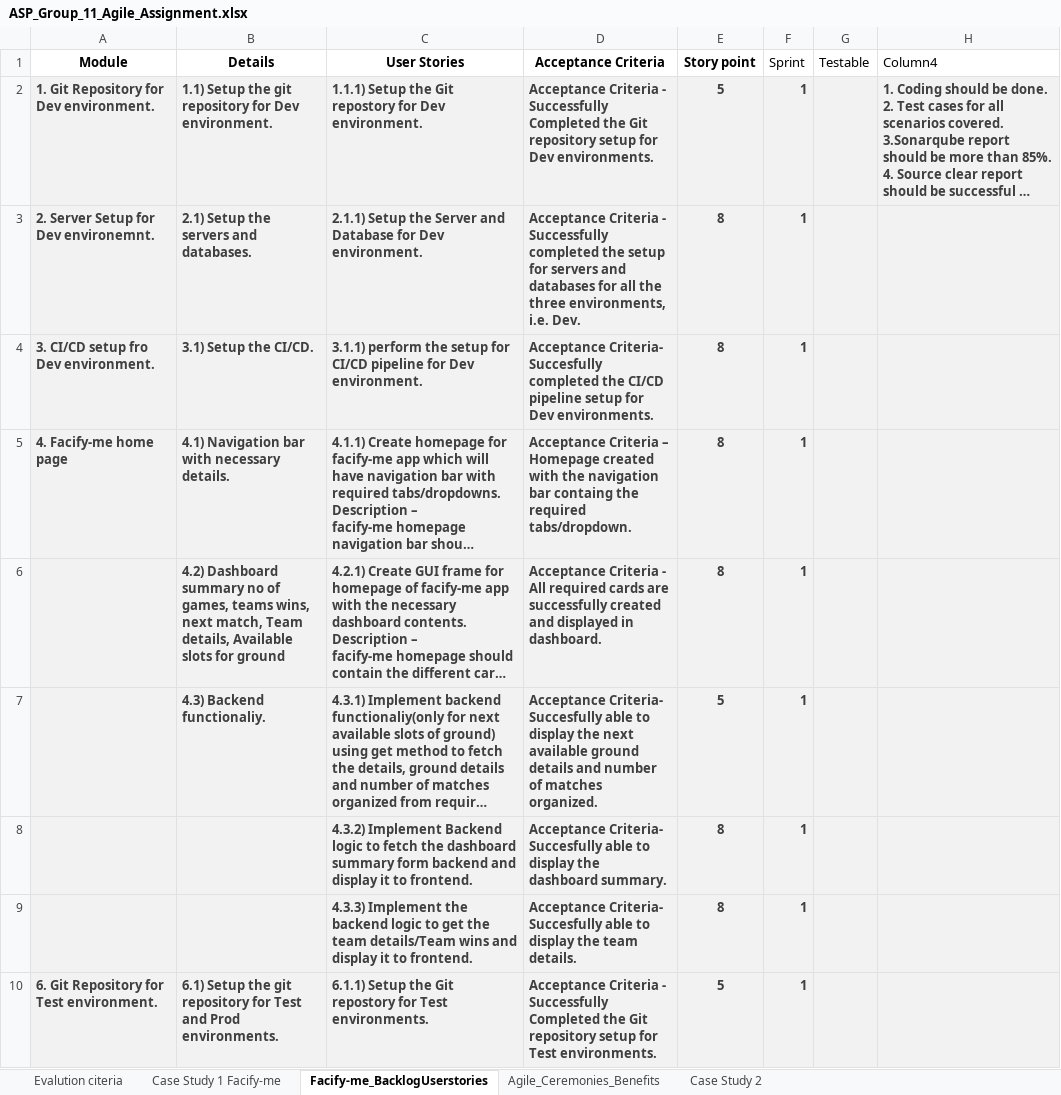
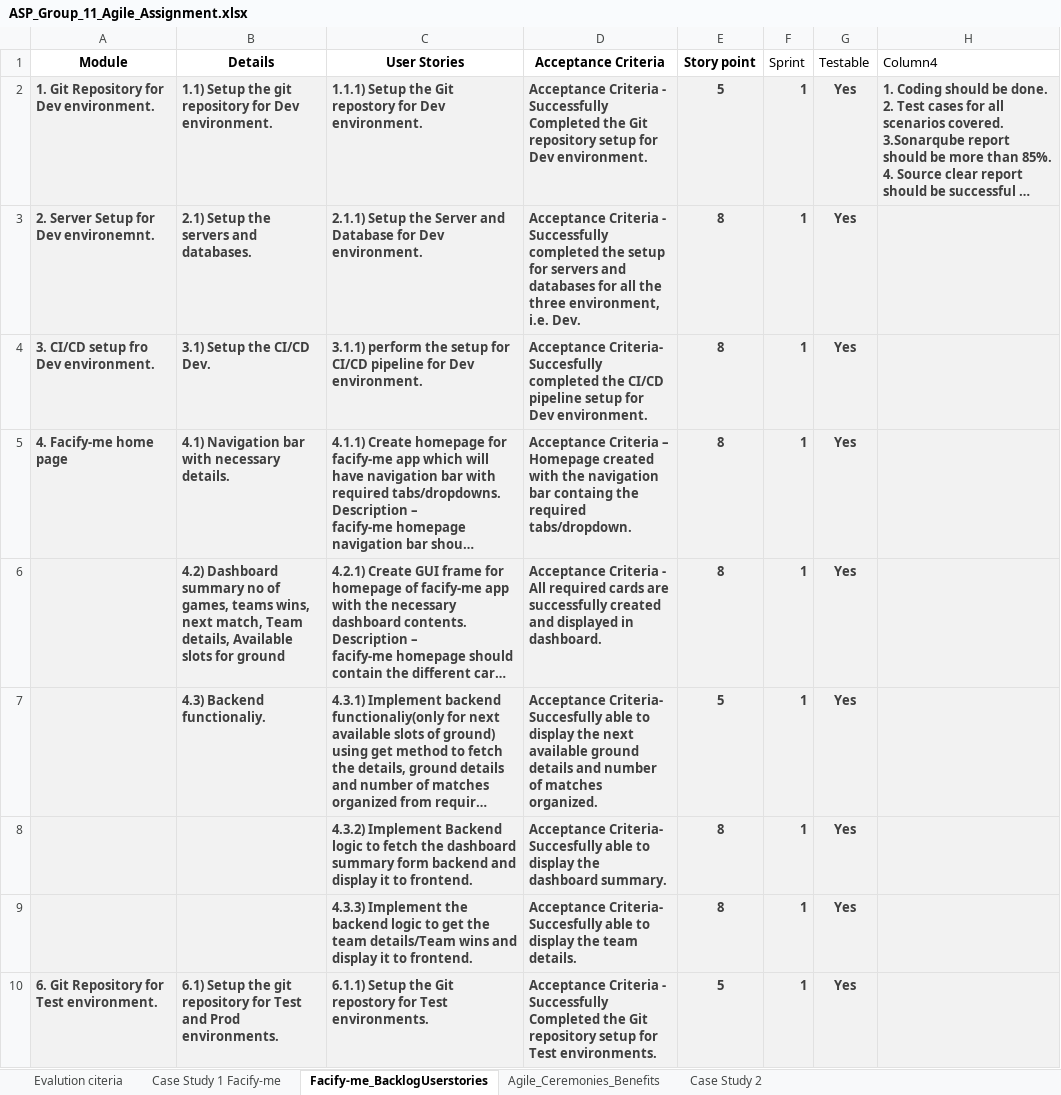
Before and after one commit to Rashi237/BITS_Agile_Assignment, an Excel workbook: ASP_Group_11_Agile_Assignment.xlsx, sheet Facify-me_BacklogUserstories, drawn as a sheet; only a part is shown; long unchanged cells end in …; values as stored, in another font and other column widths than the file's, no borders; conditional formats and table styles not drawn; the diff covers the shown part only; the diff names each change by its address in the sheet, - before the commit and + after, or states it on an @@ line.

Commit message:
updated User stories

```diff
--- a/ASP_Group_11_Agile_Assignment.xlsx (sheet Facify-me_BacklogUserstories)
+++ b/ASP_Group_11_Agile_Assignment.xlsx (sheet Facify-me_BacklogUserstories)
-D2 (Acceptance Criteria): …for Dev environments.
+D2 (Acceptance Criteria): …for Dev environment.
-G2:G10 (Testable): (empty)
+G2:G10 (Testable): Yes
-D3 (Acceptance Criteria): …the three environments, i.e. Dev.
+D3 (Acceptance Criteria): …the three environment, i.e. Dev.
-B4 (Details): 3.1) Setup the CI/CD.
+B4 (Details): 3.1) Setup the CI/CD Dev.
-D4 (Acceptance Criteria): …for Dev environments.
+D4 (Acceptance Criteria): …for Dev environment.
```
Also changed, not shown: 13 edited cells and cell formats elsewhere in this sheet.
